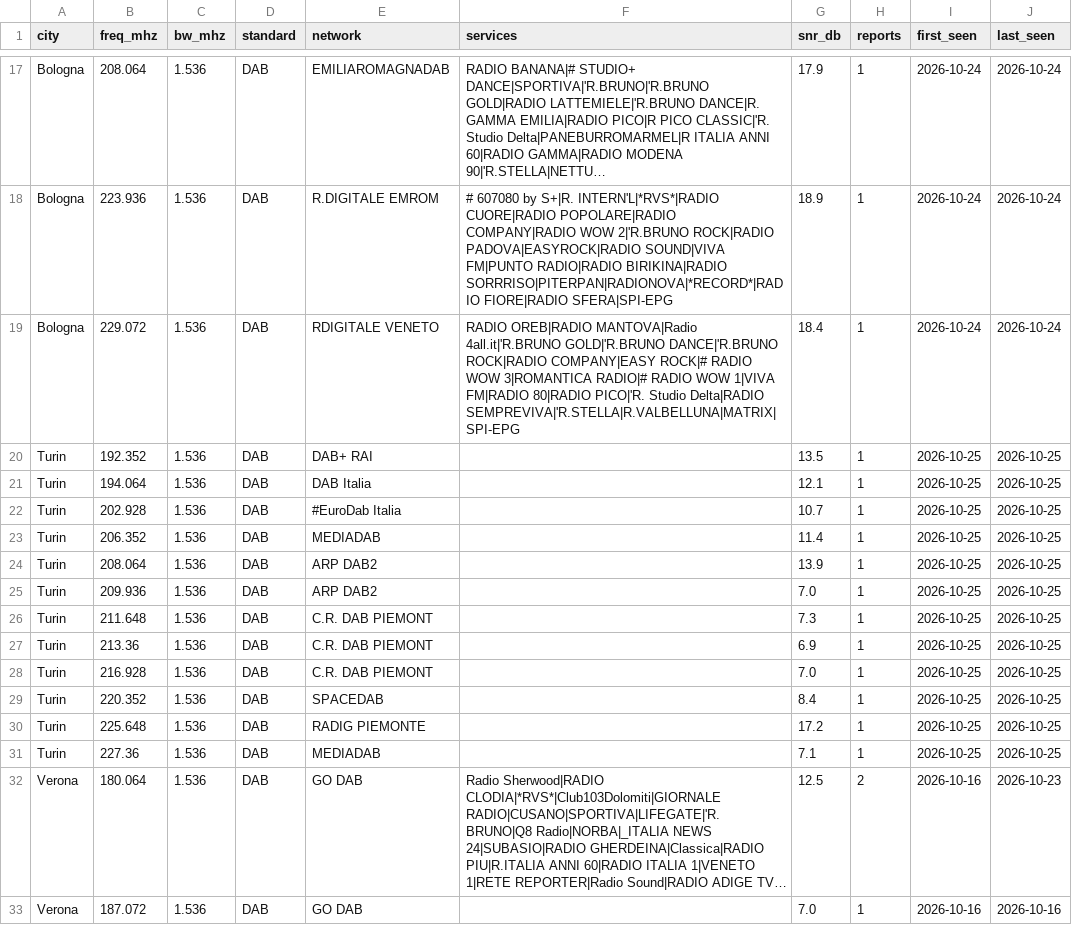
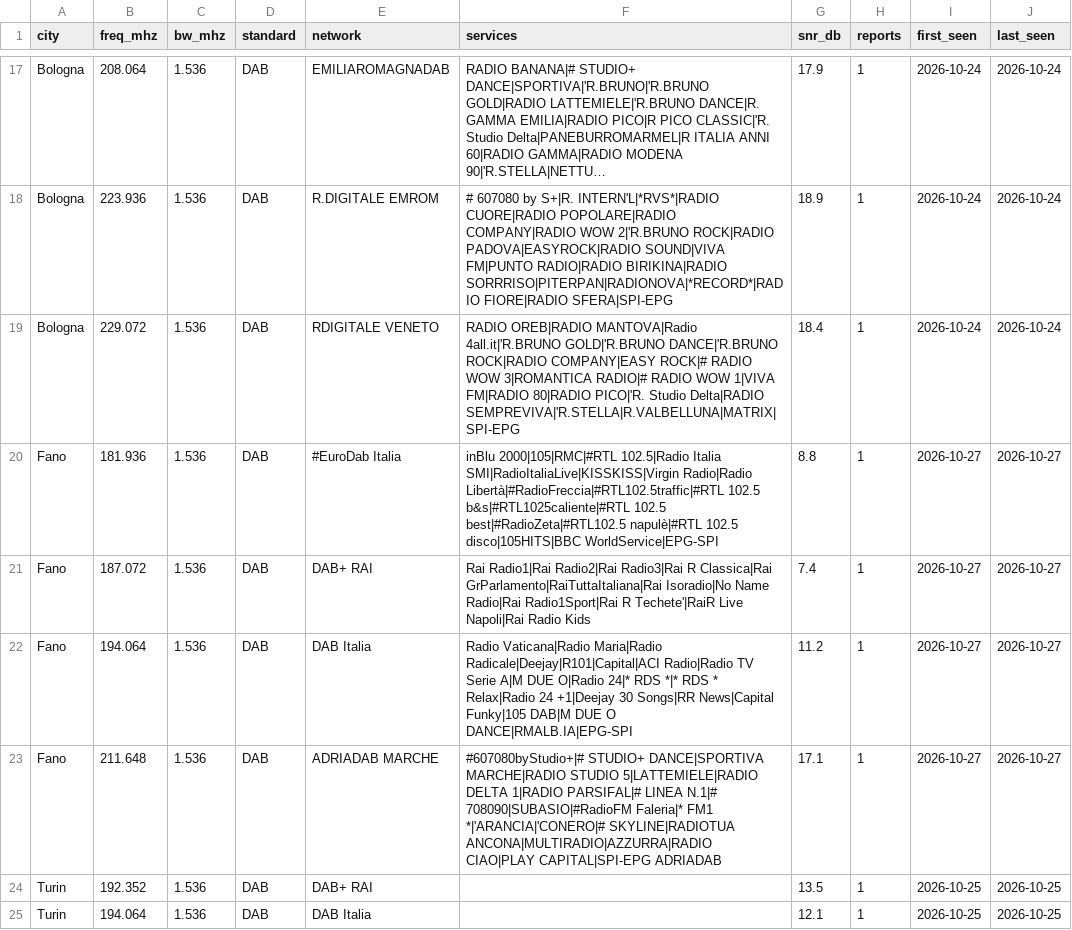
Before and after one commit to adswill/OnAir-channels, a CSV file: dab/IT.csv, drawn as a sheet; only a part is shown, gaps mark what is left out; the shorter side is filled out with more unchanged rows; long unchanged cells end in …; the diff names each change by its address in the sheet, - before the commit and + after, or states it on an @@ line.

```diff
--- a/dab/IT.csv
+++ b/dab/IT.csv
+row 20: Fano | 181.936 | 1.536 | DAB | #EuroDab Italia | inBlu 2000|105|RMC|#RTL 102.5|Radio Italia SMI|RadioItaliaLive|KISSKISS|Virgin Radio|Radio Libertà|#RadioFreccia|#RTL102.5traffic|#RTL 102.5 b&s|#RTL1025caliente|#RTL 102.5 best|#RadioZeta|#RTL102.5 napulè|#RTL 102.5 disco|105HITS|BBC WorldService|EPG-SPI | 8.8 | 1 | 2026-10-27 | 2026-10-27
+row 21: Fano | 187.072 | 1.536 | DAB | DAB+ RAI | Rai Radio1|Rai Radio2|Rai Radio3|Rai R Classica|Rai GrParlamento|RaiTuttaItaliana|Rai Isoradio|No Name Radio|Rai Radio1Sport|Rai R Techete'|RaiR Live Napoli|Rai Radio Kids | 7.4 | 1 | 2026-10-27 | 2026-10-27
+row 22: Fano | 194.064 | 1.536 | DAB | DAB Italia | Radio Vaticana|Radio Maria|Radio Radicale|Deejay|R101|Capital|ACI Radio|Radio TV Serie A|M DUE O|Radio 24|* RDS *|* RDS * Relax|Radio 24 +1|Deejay 30 Songs|RR News|Capital Funky|105 DAB|M DUE O DANCE|RMALB.IA|EPG-SPI | 11.2 | 1 | 2026-10-27 | 2026-10-27
+row 23: Fano | 211.648 | 1.536 | DAB | ADRIADAB MARCHE | #607080byStudio+|# STUDIO+ DANCE|SPORTIVA MARCHE|RADIO STUDIO 5|LATTEMIELE|RADIO DELTA 1|RADIO PARSIFAL|# LINEA N.1|# 708090|SUBASIO|#RadioFM Faleria|* FM1 *|'ARANCIA|'CONERO|# SKYLINE|RADIOTUA ANCONA|MULTIRADIO|AZZURRA|RADIO CIAO|PLAY CAPITAL|SPI-EPG ADRIADAB | 17.1 | 1 | 2026-10-27 | 2026-10-27
```
